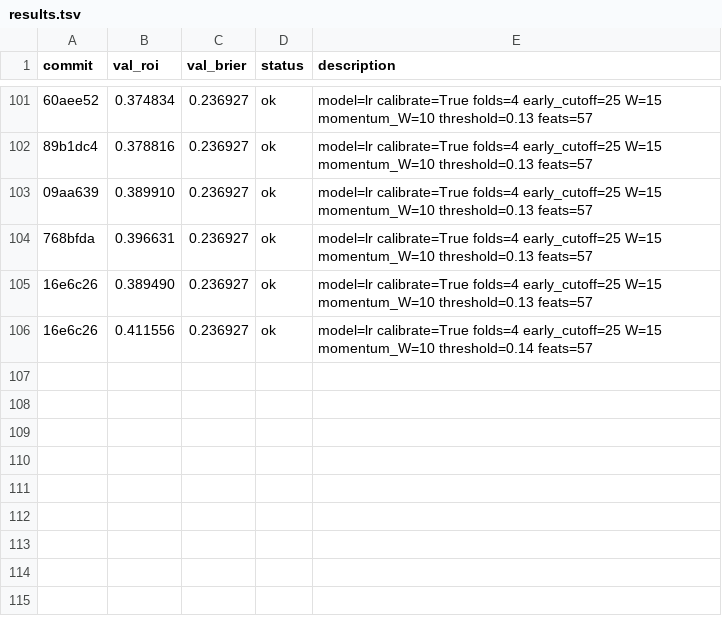
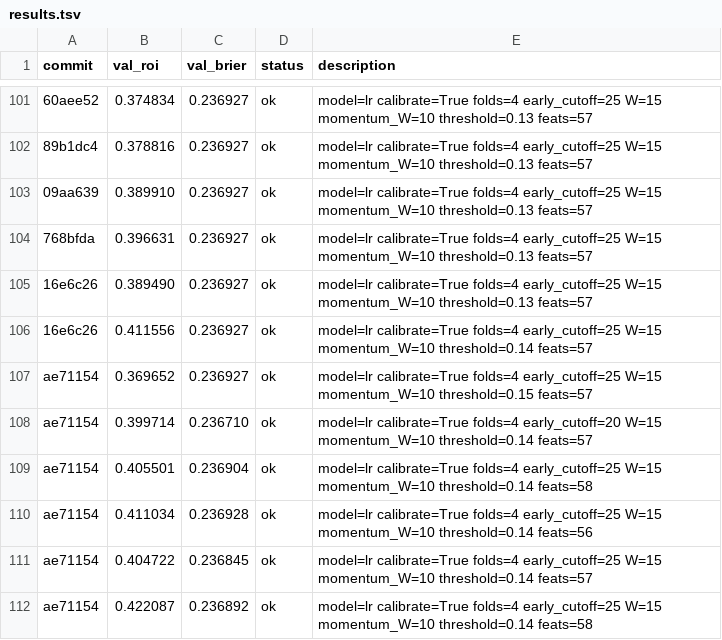
Before and after one commit to jeverett32/my-mlb-autoresearch, a TSV file: results.tsv, drawn as a sheet; only a part is shown, gaps mark what is left out; the diff names each change by its address in the sheet, - before the commit and + after, or states it on an @@ line.

Commit message:
checkpoint: new best roi=0.422087 fold4=0.194100 | luck_x_momentum interaction

```diff
--- a/results.tsv
+++ b/results.tsv
+row 107: ae71154 | 0.369652 | 0.236927 | ok | model=lr calibrate=True folds=4 early_cutoff=25 W=15 momentum_W=10 threshold=0.15 feats=57
+row 108: ae71154 | 0.399714 | 0.236710 | ok | model=lr calibrate=True folds=4 early_cutoff=20 W=15 momentum_W=10 threshold=0.14 feats=57
+row 109: ae71154 | 0.405501 | 0.236904 | ok | model=lr calibrate=True folds=4 early_cutoff=25 W=15 momentum_W=10 threshold=0.14 feats=58
+row 110: ae71154 | 0.411034 | 0.236928 | ok | model=lr calibrate=True folds=4 early_cutoff=25 W=15 momentum_W=10 threshold=0.14 feats=56
+row 111: ae71154 | 0.404722 | 0.236845 | ok | model=lr calibrate=True folds=4 early_cutoff=25 W=15 momentum_W=10 threshold=0.14 feats=57
+row 112: ae71154 | 0.422087 | 0.236892 | ok | model=lr calibrate=True folds=4 early_cutoff=25 W=15 momentum_W=10 threshold=0.14 feats=58
```
Also changed, not shown: 2 other files.
